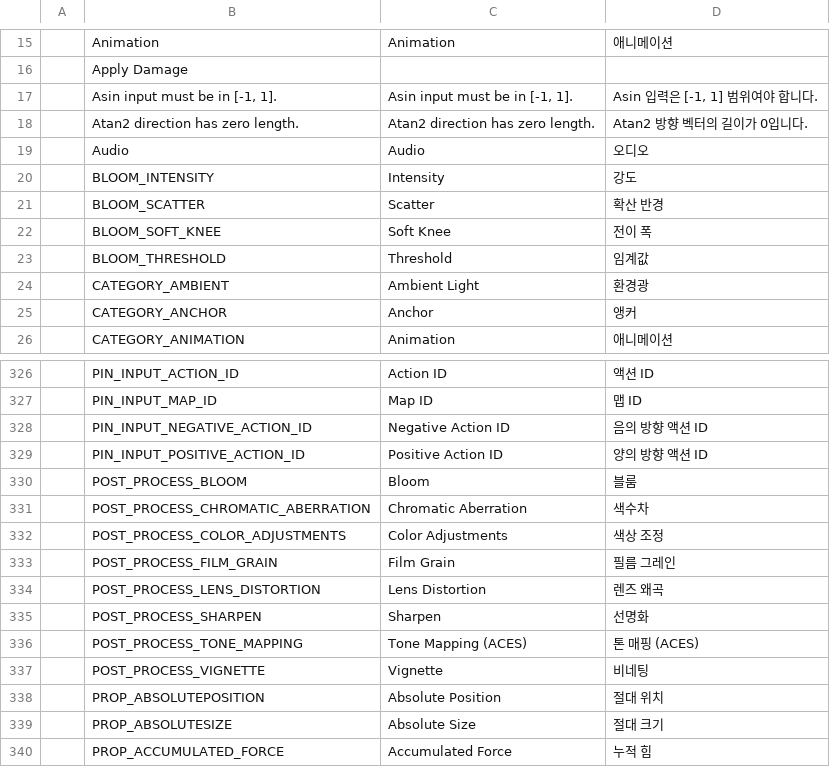
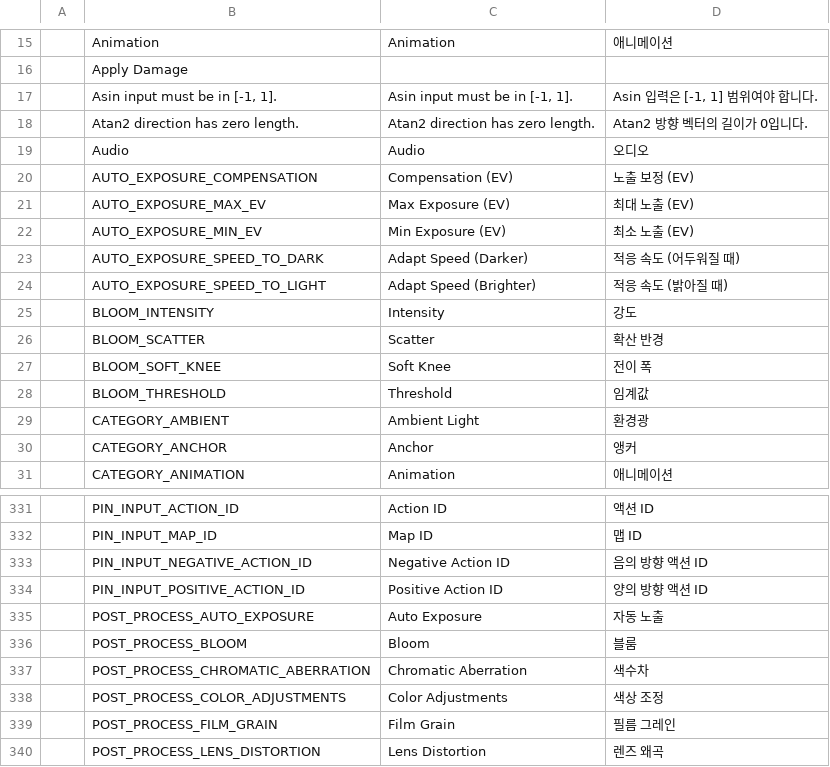
Before and after one commit to Bamtoliya/BamEngine, a CSV file: Engine/Resources/Data/Localization/Engine.csv, drawn as a sheet; only a part is shown, gaps mark what is left out; the shorter side is filled out with more unchanged rows; the diff names each change by its address in the sheet, - before the commit and + after, or states it on an @@ line.

```diff
--- a/Engine/Resources/Data/Localization/Engine.csv
+++ b/Engine/Resources/Data/Localization/Engine.csv
+row 20:  | AUTO_EXPOSURE_COMPENSATION | Compensation (EV) | 노출 보정 (EV)
+row 21:  | AUTO_EXPOSURE_MAX_EV | Max Exposure (EV) | 최대 노출 (EV)
+row 22:  | AUTO_EXPOSURE_MIN_EV | Min Exposure (EV) | 최소 노출 (EV)
+row 23:  | AUTO_EXPOSURE_SPEED_TO_DARK | Adapt Speed (Darker) | 적응 속도 (어두워질 때)
+row 24:  | AUTO_EXPOSURE_SPEED_TO_LIGHT | Adapt Speed (Brighter) | 적응 속도 (밝아질 때)
+row 335:  | POST_PROCESS_AUTO_EXPOSURE | Auto Exposure | 자동 노출
```
Also changed, not shown: 18 other files.
